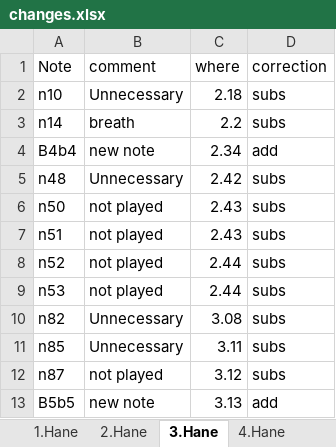
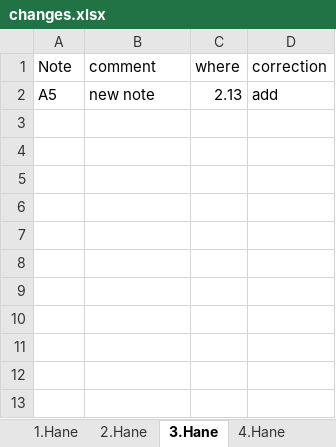
Before and after one commit to MTG/otmm_audio_score_alignment_dataset, an Excel workbook: data/acemasiran--pesrev--devrikebir----neyzen_salih_dede/28e05732-8a5c-4f57-ac66-42dcd8f16779/changes.xlsx, sheet 3.Hane, drawn as a sheet; values as stored, in another font and other column widths than the file's, no borders; removed rows and columns are numbered as before the commit, all else as after; the diff names each change by its address in the sheet, - before the commit and + after, or states it on an @@ line.

Commit message:
Annotations

```diff
--- a/data/acemasiran--pesrev--devrikebir----neyzen_salih_dede/28e05732-8a5c-4f57-ac66-42dcd8f16779/changes.xlsx (sheet 3.Hane)
+++ b/data/acemasiran--pesrev--devrikebir----neyzen_salih_dede/28e05732-8a5c-4f57-ac66-42dcd8f16779/changes.xlsx (sheet 3.Hane)
-row 2: n10 | Unnecessary | 2.18 | subs
-row 3: n14 | breath | 2.2 | subs
-row 4: B4b4 | new note | 2.34 | add
-row 5: n48 | Unnecessary | 2.42 | subs
-row 6: n50 | not played | 2.43 | subs
-row 7: n51 | not played | 2.43 | subs
-row 8: n52 | not played | 2.44 | subs
-row 9: n53 | not played | 2.44 | subs
-row 10: n82 | Unnecessary | 3.08 | subs
-row 11: n85 | Unnecessary | 3.11 | subs
-row 12: n87 | not played | 3.12 | subs
-A2 (Note): B5b5
+A2 (Note): A5
-C2 (where): 3.13
+C2 (where): 2.13
```
